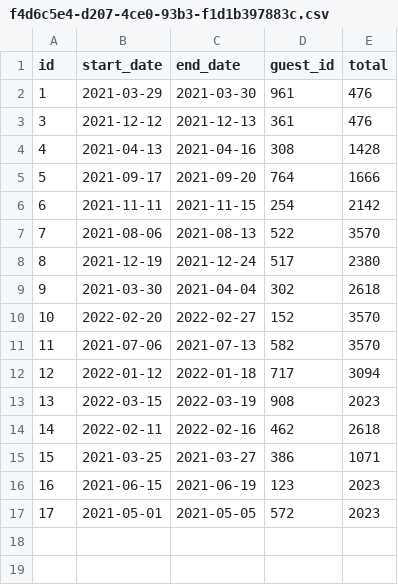
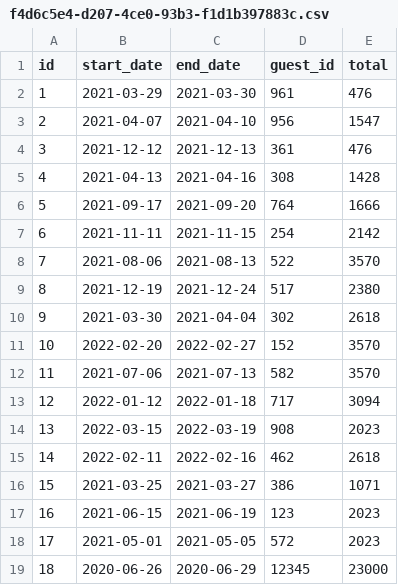
Before and after one commit to Dguzma4/Don-t-Wreck-My-House, a CSV file: f/data/reservation_data_test/f4d6c5e4-d207-4ce0-93b3-f1d1b397883c.csv, drawn as a sheet; the diff names each change by its address in the sheet, - before the commit and + after, or states it on an @@ line.

```diff
--- a/f/data/reservation_data_test/f4d6c5e4-d207-4ce0-93b3-f1d1b397883c.csv
+++ b/f/data/reservation_data_test/f4d6c5e4-d207-4ce0-93b3-f1d1b397883c.csv
+row 3: 2 | 2021-04-07 | 2021-04-10 | 956 | 1547
+row 19: 18 | 2020-06-26 | 2020-06-29 | 12345 | 23000
```
Also changed, not shown: 15 other files.
